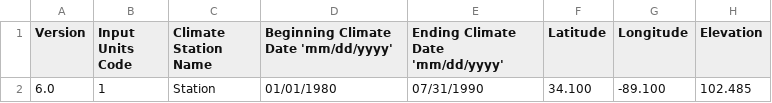
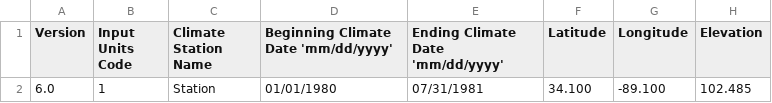
Before and after one commit to LucRSquared/pyagnps, a CSV file: outputs/climate/climate_station.csv, drawn as a sheet; only a part is shown; the diff names each change by its address in the sheet, - before the commit and + after, or states it on an @@ line.

Commit message:
Complete workflow w/ climate, cells, reaches, soil

```diff
--- a/outputs/climate/climate_station.csv
+++ b/outputs/climate/climate_station.csv
-E2 (Ending Climate Date 'mm/dd/yyyy'): 07/31/1990
+E2 (Ending Climate Date 'mm/dd/yyyy'): 07/31/1981
```
Also changed, not shown: 3 other files.
